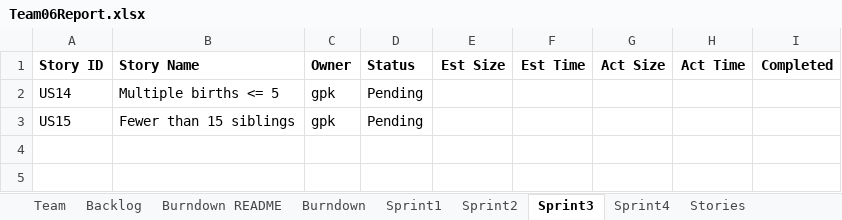
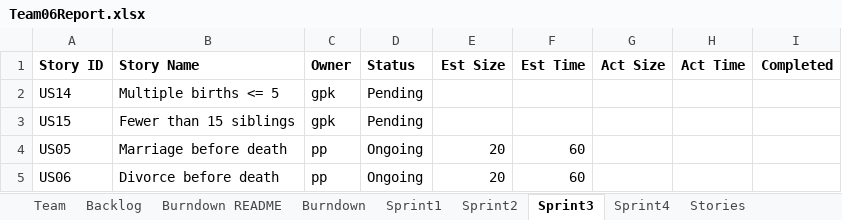
Before and after one commit to gauthampkrishnan/cs555tm062022Fall, an Excel workbook: Sprint 2/Team06Report.xlsx, sheet Sprint3, drawn as a sheet; values as stored, in another font and other column widths than the file's, no borders; the diff names each change by its address in the sheet, - before the commit and + after, or states it on an @@ line.

```diff
--- a/Sprint 2/Team06Report.xlsx (sheet Sprint3)
+++ b/Sprint 2/Team06Report.xlsx (sheet Sprint3)
+row 4: US05 | Marriage before death | pp | Ongoing | 20 | 60
+row 5: US06 | Divorce before death | pp | Ongoing | 20 | 60
```
Also changed, not shown: sheet Sprint2, sheet Sprint1, sheet Backlog, charts or pictures.
